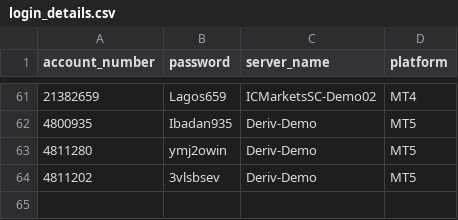
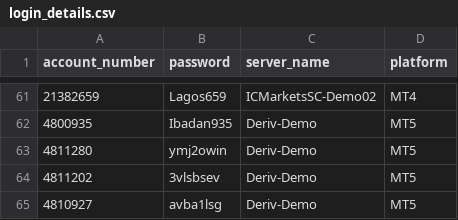
Before and after one commit to majorana9ja/ScreenShotBot, a CSV file: login_details.csv, drawn as a sheet; only a part is shown, gaps mark what is left out.

Commit message:
Update login_details.csv

```diff
--- a/login_details.csv
+++ b/login_details.csv
@@ -64 +64,2 @@ account_number, password,	server_name,	platform
 4811202,3vlsbsev,Deriv-Demo,MT5
+4810927,avba1lsg,Deriv-Demo,MT5
```
